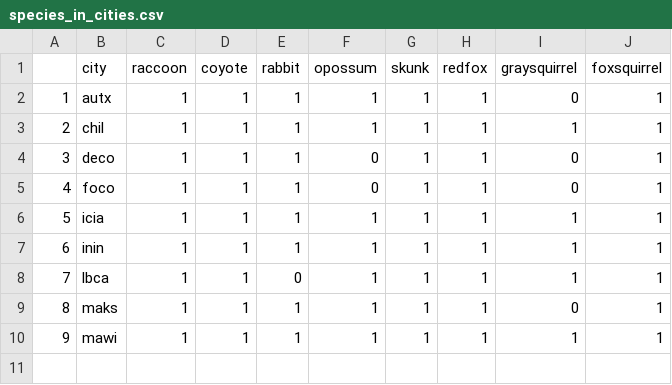
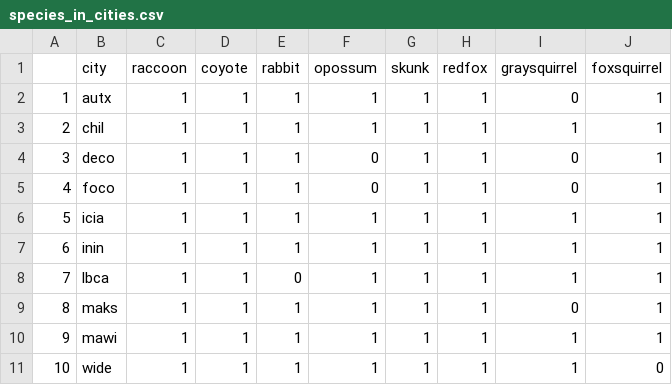
Before and after one commit to mfidino/uwin_ms_2, a CSV file: data/species_in_cities.csv, drawn as a sheet; the diff names each change by its address in the sheet, - before the commit and + after, or states it on an @@ line.

```diff
--- a/data/species_in_cities.csv
+++ b/data/species_in_cities.csv
+row 11: 10 | wide | 1 | 1 | 1 | 1 | 1 | 1 | 1 | 0
```
Also changed, not shown: data/WIDEcovs.csv, 1 other file.
